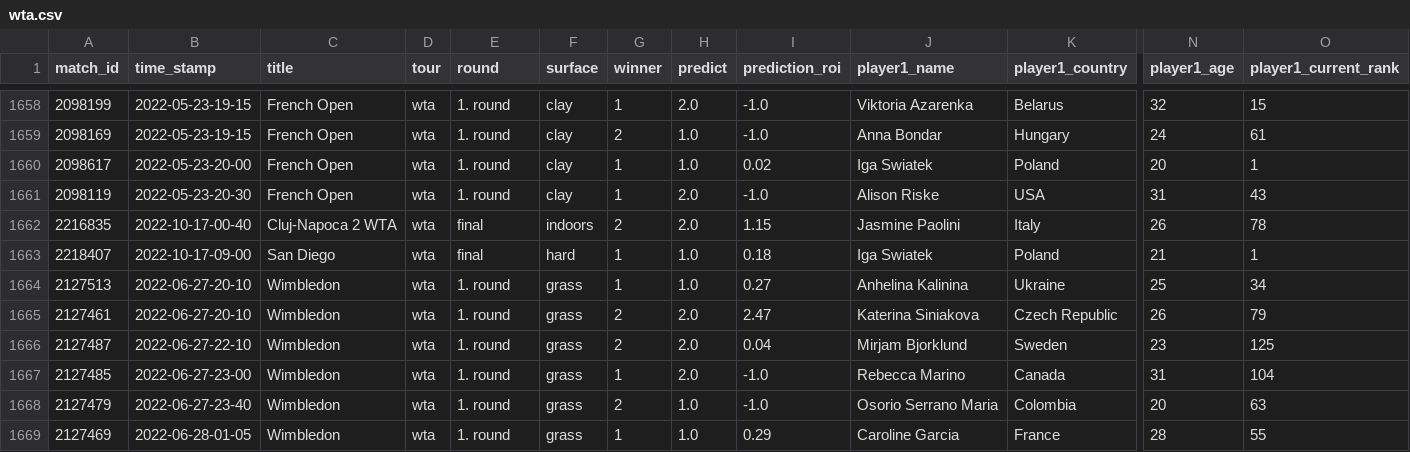
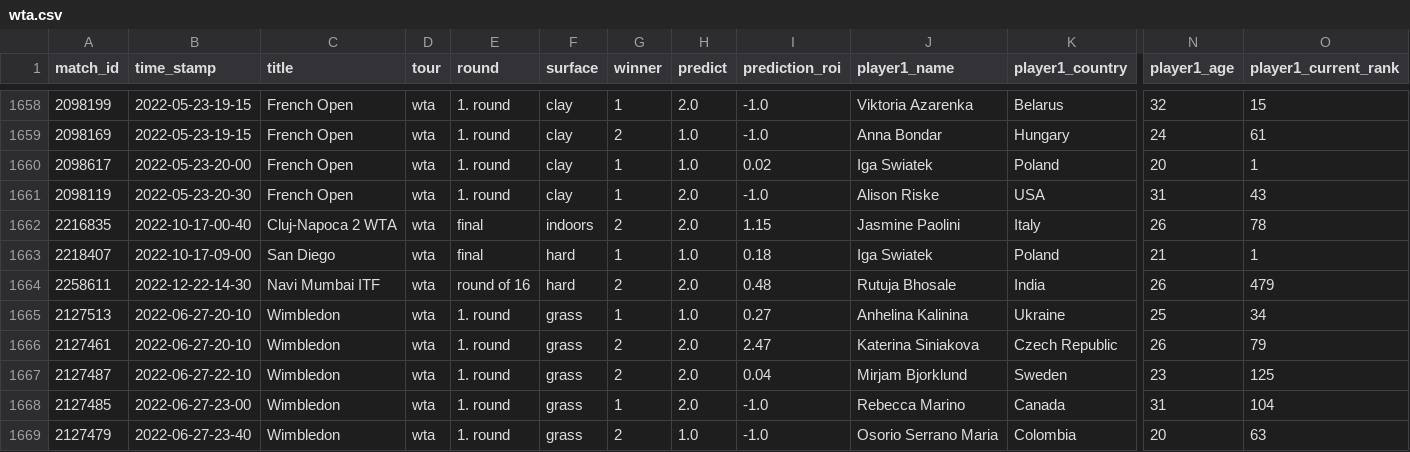
Before and after one commit to ebijun1007/tennis_all_tour_scraper, a CSV file: wta.csv, drawn as a sheet; only a part is shown, gaps mark what is left out; the shorter side is filled out with more unchanged rows; rows hold the shown columns only; the diff names each change by its address in the sheet, - before the commit and + after, or states it on an @@ line.

Commit message:
Update Match Schedules

```diff
--- a/wta.csv
+++ b/wta.csv
+row 1664: 2258611 | 2022-12-22-14-30 | Navi Mumbai ITF | wta | round of 16 | hard | 2 | 2.0 | 0.48 | Rutuja Bhosale | India | 26 | 479
```
Also changed, not shown: data/next_48_hours_match.csv, 4 other files.
